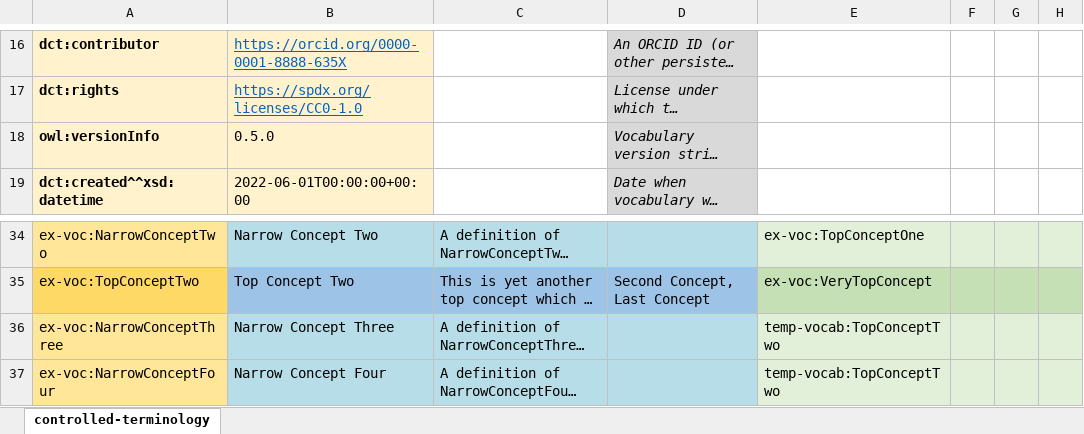
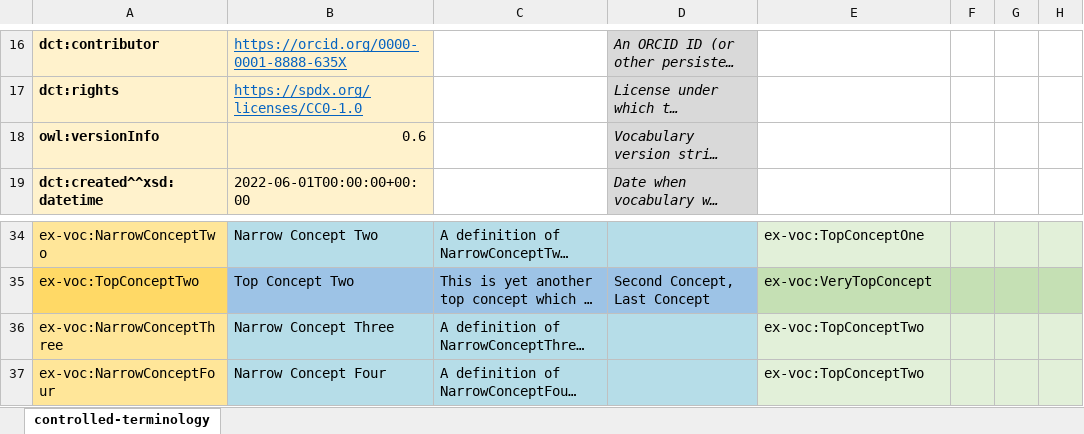
Before and after one commit to fair-data-collective/excel2rdf-template, an Excel workbook: vocabulary.xlsx, sheet controlled-terminology, drawn as a sheet; only a part is shown, gaps mark what is left out; long unchanged cells end in …; values as stored, in another font and other column widths than the file's, no borders; the diff names each change by its address in the sheet, - before the commit and + after, or states it on an @@ line.

Commit message:
fixed prefix bugs, to 0.6.0

```diff
--- a/vocabulary.xlsx (sheet controlled-terminology)
+++ b/vocabulary.xlsx (sheet controlled-terminology)
-B18: 0.5.0
+B18: 0.6
-E36:E37: temp-vocab:TopConceptTwo
+E36:E37: ex-voc:TopConceptTwo
```
